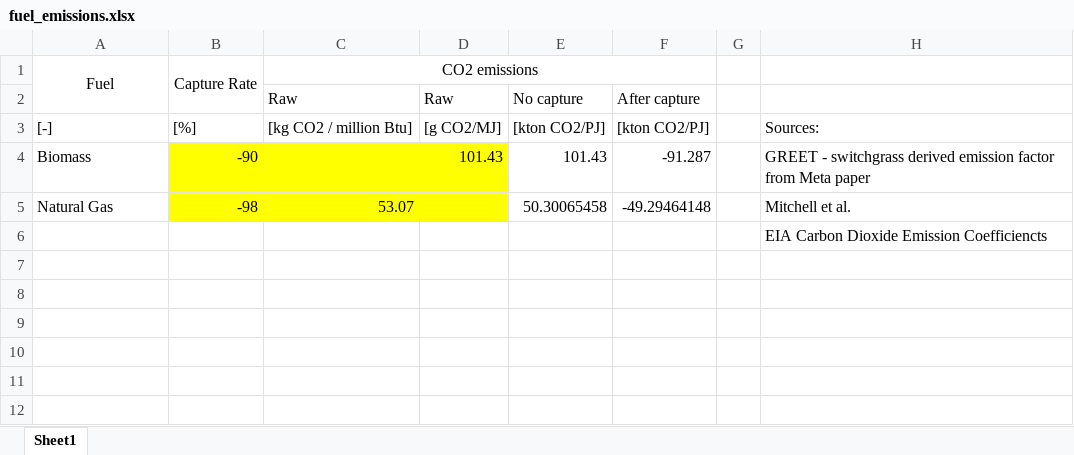
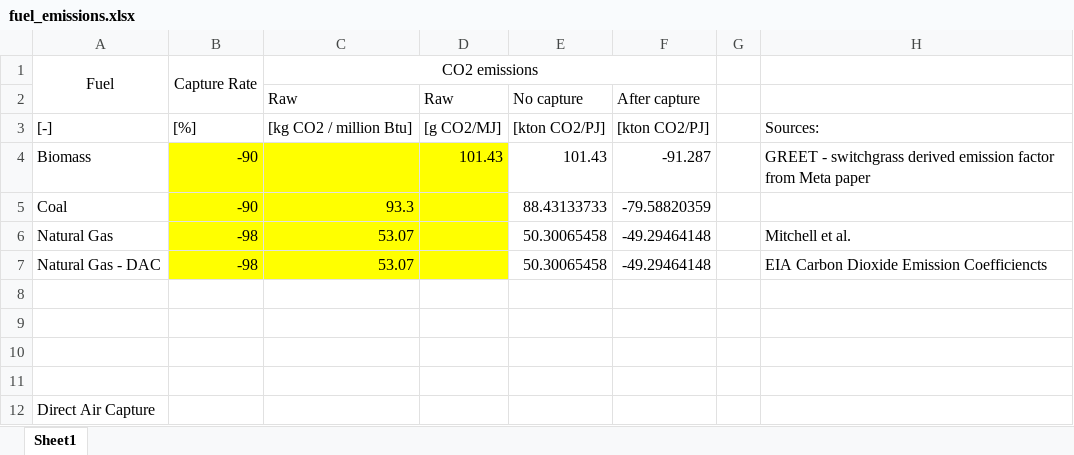
Before and after one commit to coopercenter/temoatools, an Excel workbook: projects/va_emerging_tech/analyze_inputs/fuel_emissions.xlsx, sheet Sheet1, drawn as a sheet; values as stored, in another font and other column widths than the file's, no borders; addresses are those after the commit; the diff names each change by its address in the sheet, - before the commit and + after, or states it on an @@ line.

```diff
--- a/projects/va_emerging_tech/analyze_inputs/fuel_emissions.xlsx (sheet Sheet1)
+++ b/projects/va_emerging_tech/analyze_inputs/fuel_emissions.xlsx (sheet Sheet1)
+row 5: Coal | -90 | 93.3 |  | 88.43133733 | -79.58820359
+row 7: Natural Gas - DAC | -98 | 53.07 |  | 50.30065458 | -49.29464148 |  | EIA Carbon Dioxide Emission Coefficiencts
-H8: EIA Carbon Dioxide Emission Coefficiencts
+H8: (empty)
+row 9: (empty)
+row 10: (empty)
+row 11: (empty)
+row 12: Direct Air Capture
```
Also changed, not shown: formulas that keep their value, projects/va_emerging_tech/analyze_inputs/ATB_data_analysis/2020_ATB_CostProjections.xlsx, projects/va_emerging_tech/data/data_emerging_tech.xlsx, 8 other files.
